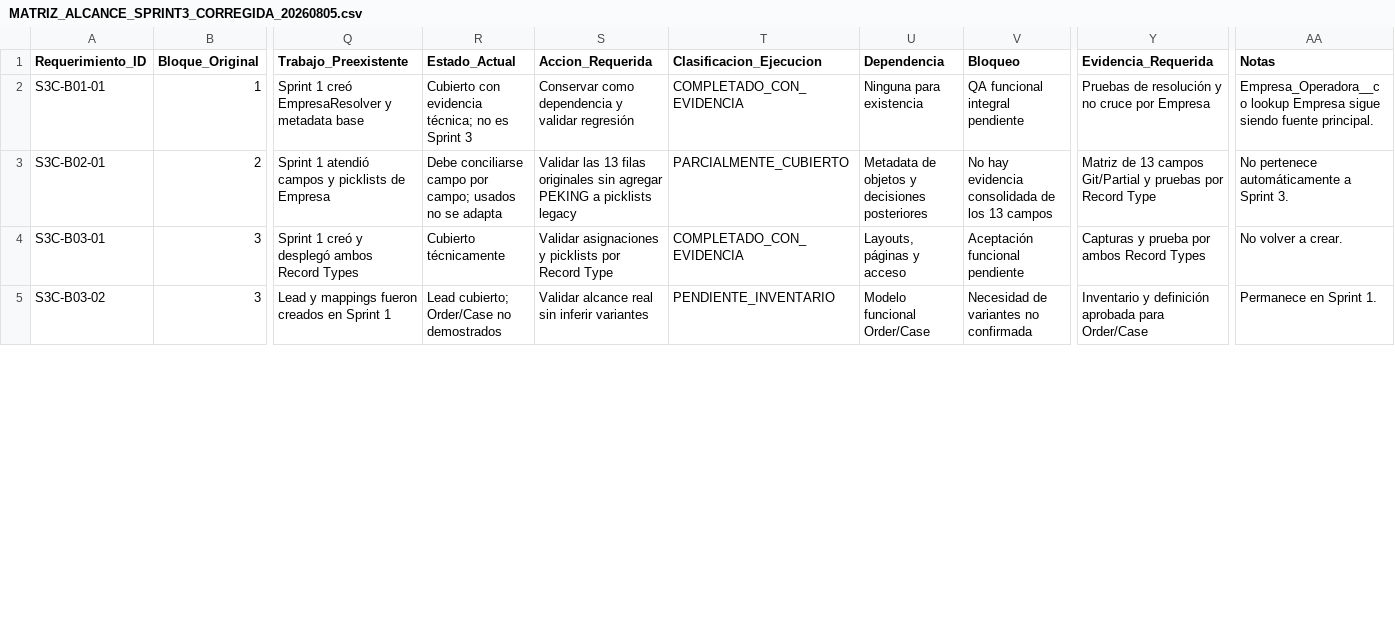
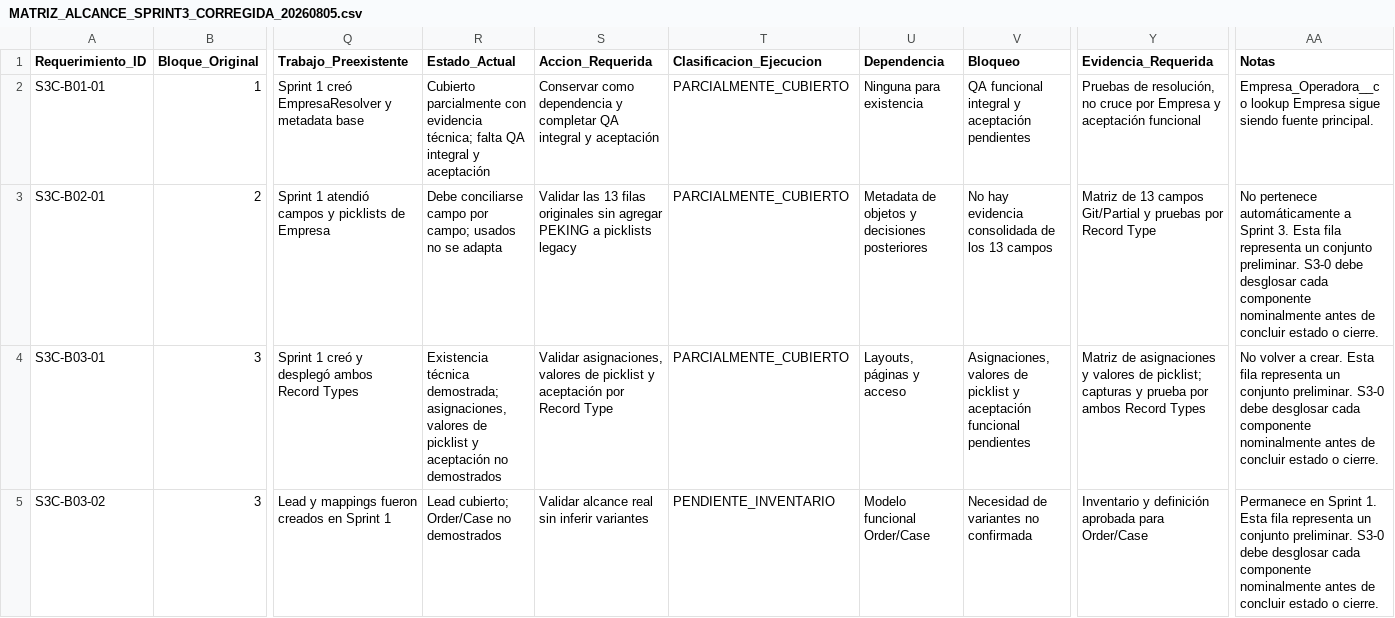
Before and after one commit to Peseck89/RedMotorsPartial, a CSV file: docs/empresa-marcas-chinas/MATRIZ_ALCANCE_SPRINT3_CORREGIDA_20260805.csv, drawn as a sheet; only a part is shown, gaps mark what is left out; the diff covers the shown part only; the diff names each change by its address in the sheet, - before the commit and + after, or states it on an @@ line.

Commit message:
docs(sprint3): refine matrix and prepare Luis review

```diff
--- a/docs/empresa-marcas-chinas/MATRIZ_ALCANCE_SPRINT3_CORREGIDA_20260805.csv
+++ b/docs/empresa-marcas-chinas/MATRIZ_ALCANCE_SPRINT3_CORREGIDA_20260805.csv
-R2 (Estado_Actual): Cubierto con evidencia técnica; no es Sprint 3
+R2 (Estado_Actual): Cubierto parcialmente con evidencia técnica; falta QA integral y aceptación
-S2 (Accion_Requerida): …dependencia y validar regresión
+S2 (Accion_Requerida): …dependencia y completar QA integral y aceptación
-T2 (Clasificacion_Ejecucion): COMPLETADO_CON_EVIDENCIA
+T2 (Clasificacion_Ejecucion): PARCIALMENTE_CUBIERTO
-V2 (Bloqueo): QA funcional integral pendiente
+V2 (Bloqueo): QA funcional integral y aceptación pendientes
-Y2 (Evidencia_Requerida): Pruebas de resolución y no cruce por Empresa
+Y2 (Evidencia_Requerida): Pruebas de resolución, no cruce por Empresa y aceptación funcional
-AA3 (Notas): …Sprint 3.
+AA3 (Notas): …Sprint 3. Esta fila representa un conjunto preliminar. S3-0 debe desglosar cada componente nominalmente antes de concluir estado o cierre.
-R4 (Estado_Actual): Cubierto técnicamente
+R4 (Estado_Actual): Existencia técnica demostrada; asignaciones, valores de picklist y aceptación no demostrados
-S4 (Accion_Requerida): Validar asignaciones y picklists por Record…
+S4 (Accion_Requerida): Validar asignaciones, valores de picklist y aceptación por Record…
-T4 (Clasificacion_Ejecucion): COMPLETADO_CON_EVIDENCIA
+T4 (Clasificacion_Ejecucion): PARCIALMENTE_CUBIERTO
-V4 (Bloqueo): Aceptación funcional pendiente
+V4 (Bloqueo): Asignaciones, valores de picklist y aceptación funcional pendientes
-Y4 (Evidencia_Requerida): Capturas y prueba…
+Y4 (Evidencia_Requerida): Matriz de asignaciones y valores de picklist; capturas y prueba…
-AA4 (Notas): …a crear.
+AA4 (Notas): …a crear. Esta fila representa un conjunto preliminar. S3-0 debe desglosar cada componente nominalmente antes de concluir estado o cierre.
-AA5 (Notas): …Sprint 1.
+AA5 (Notas): …Sprint 1. Esta fila representa un conjunto preliminar. S3-0 debe desglosar cada componente nominalmente antes de concluir estado o cierre.
```
Also changed, not shown: 46 edited cells elsewhere in this file, 7 other files.
